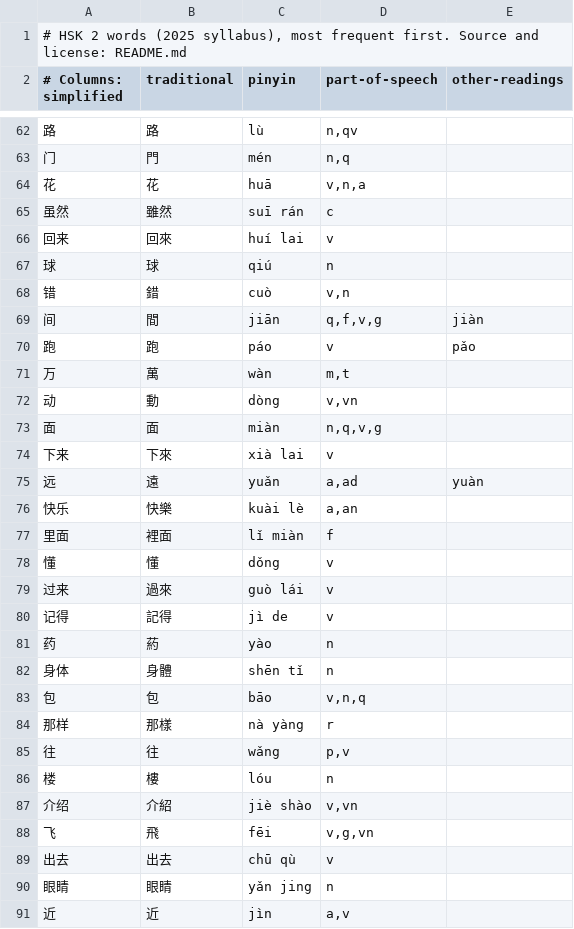
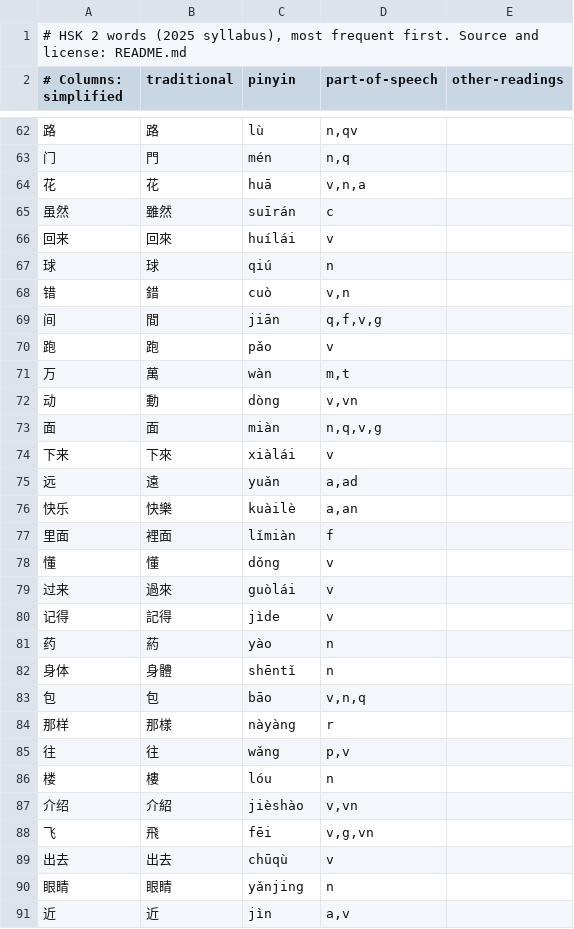
Before and after one commit to lovevhs-dot/toybox, a TSV file: chinese/data/hsk2.tsv, drawn as a sheet; only a part is shown, gaps mark what is left out; the diff covers the shown part only.

```diff
--- a/chinese/data/hsk2.tsv
+++ b/chinese/data/hsk2.tsv
@@ -64,8 +64,8 @@
 花	花	huā	v,n,a	
-虽然	雖然	suī rán	c	
-回来	回來	huí lai	v	
+虽然	雖然	suīrán	c	
+回来	回來	huílái	v	
 球	球	qiú	n	
 错	錯	cuò	v,n	
-间	間	jiān	q,f,v,g	jiàn
-跑	跑	páo	v	pǎo
+间	間	jiān	q,f,v,g	
+跑	跑	pǎo	v	
 万	萬	wàn	m,t	
@@ -73,19 +73,19 @@
 面	面	miàn	n,q,v,g	
-下来	下來	xià lai	v	
-远	遠	yuǎn	a,ad	yuàn
-快乐	快樂	kuài lè	a,an	
-里面	裡面	lǐ miàn	f	
+下来	下來	xiàlái	v	
+远	遠	yuǎn	a,ad	
+快乐	快樂	kuàilè	a,an	
+里面	裡面	lǐmiàn	f	
 懂	懂	dǒng	v	
-过来	過來	guò lái	v	
-记得	記得	jì de	v	
+过来	過來	guòlái	v	
+记得	記得	jìde	v	
 药	葯	yào	n	
-身体	身體	shēn tǐ	n	
+身体	身體	shēntǐ	n	
 包	包	bāo	v,n,q	
-那样	那樣	nà yàng	r	
+那样	那樣	nàyàng	r	
 往	往	wǎng	p,v	
 楼	樓	lóu	n	
-介绍	介紹	jiè shào	v,vn	
+介绍	介紹	jièshào	v,vn	
 飞	飛	fēi	v,g,vn	
-出去	出去	chū qù	v	
-眼睛	眼睛	yǎn jing	n	
+出去	出去	chūqù	v	
+眼睛	眼睛	yǎnjing	n	
 近	近	jìn	a,v	
```
Also changed, not shown: 130 edited cells elsewhere in this file, 12 other files.
